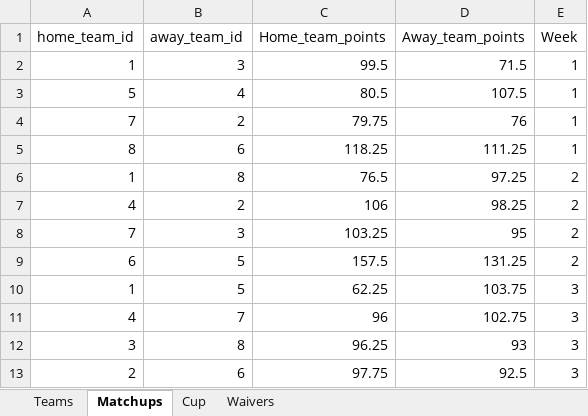
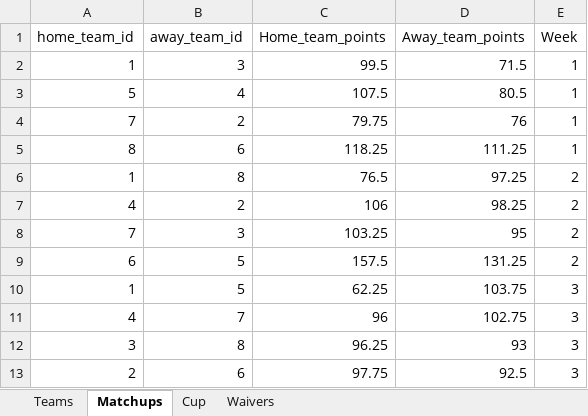
Before and after one commit to nicogee01/mater-league, an Excel workbook: league-data.xlsx, sheet Matchups, drawn as a sheet; values as stored, in another font and other column widths than the file's, no borders; the diff names each change by its address in the sheet, - before the commit and + after, or states it on an @@ line.

Commit message:
Add files via upload

```diff
--- a/league-data.xlsx (sheet Matchups)
+++ b/league-data.xlsx (sheet Matchups)
-C3 (Home_team_points): 80.5
+C3 (Home_team_points): 107.5
-D3 (Away_team_points): 107.5
+D3 (Away_team_points): 80.5
```
